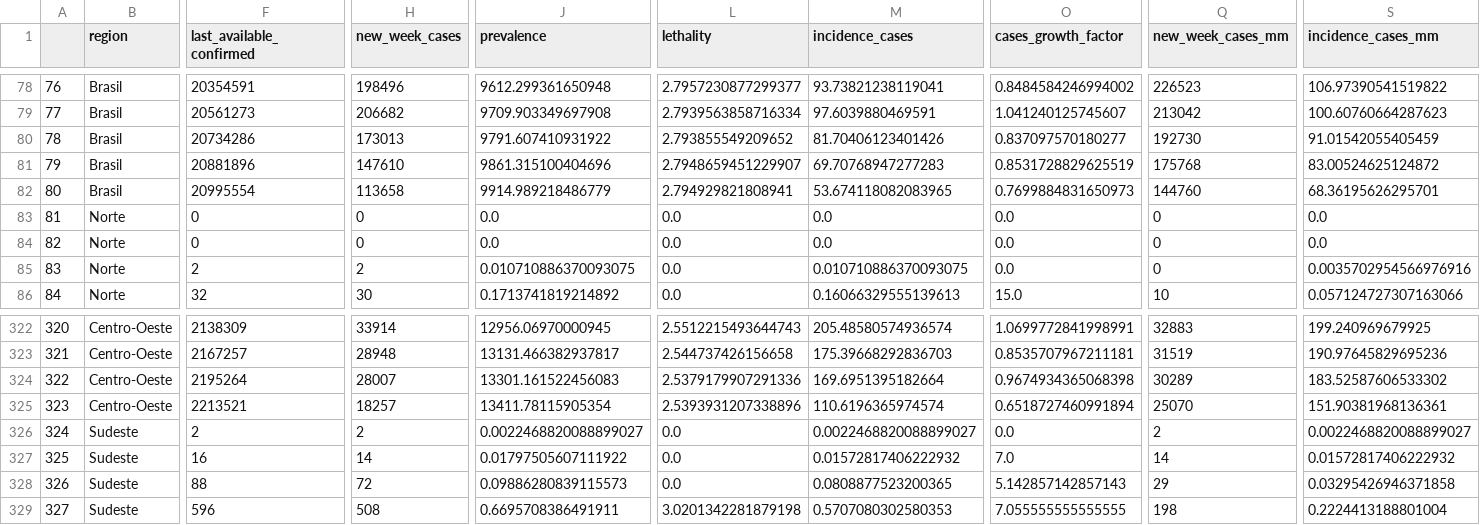
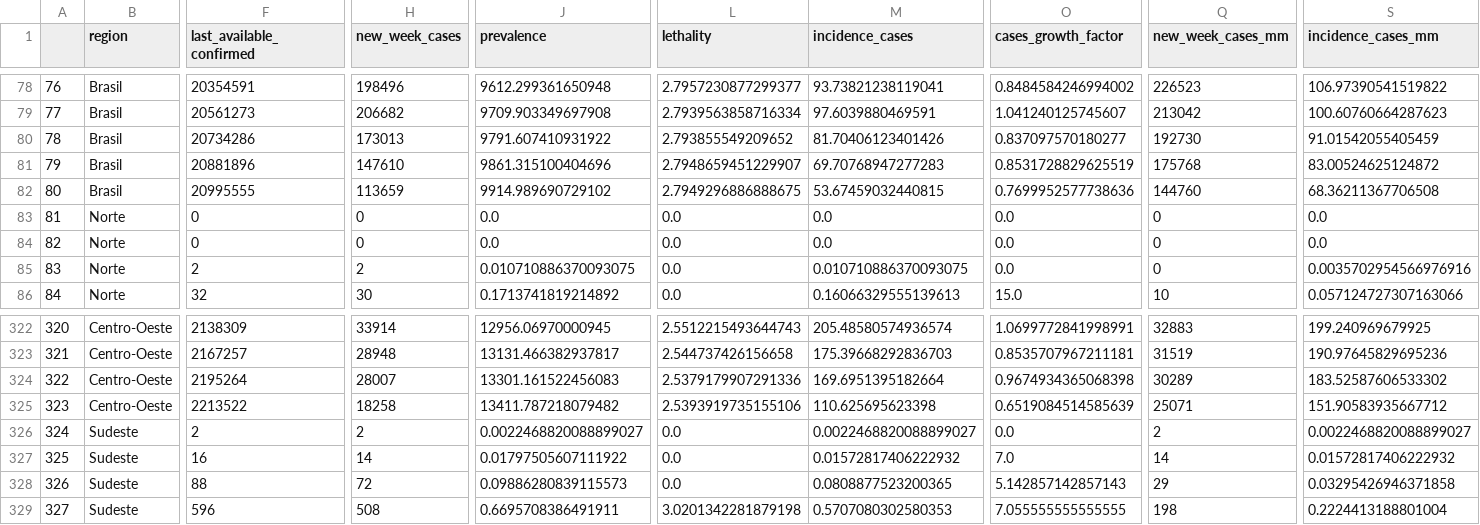
Before and after one commit to CDA-EPCWeb/Indicadores-Epidemiologicos, a CSV file: resultados/indicadores.csv, drawn as a sheet; only a part is shown, gaps mark what is left out; the diff names each change by its address in the sheet, - before the commit and + after, or states it on an @@ line.

Commit message:
Automated update 2021-09-14 03:08:23.205993

```diff
--- a/resultados/indicadores.csv
+++ b/resultados/indicadores.csv
-F82 (last_available_confirmed): 20995554
+F82 (last_available_confirmed): 20995555
-H82 (new_week_cases): 113658
+H82 (new_week_cases): 113659
-J82 (prevalence): 9914.989218486779
+J82 (prevalence): 9914.989690729102
-L82 (lethality): 2.794929821808941
+L82 (lethality): 2.7949296886888675
-M82 (incidence_cases): 53.674118082083965
+M82 (incidence_cases): 53.67459032440815
-O82 (cases_growth_factor): 0.7699884831650973
+O82 (cases_growth_factor): 0.7699952577738636
-S82 (incidence_cases_mm): 68.36195626295701
+S82 (incidence_cases_mm): 68.36211367706508
-F325 (last_available_confirmed): 2213521
+F325 (last_available_confirmed): 2213522
-H325 (new_week_cases): 18257
+H325 (new_week_cases): 18258
-J325 (prevalence): 13411.78115905354
+J325 (prevalence): 13411.787218079482
-L325 (lethality): 2.5393931207338896
+L325 (lethality): 2.5393919735155106
-M325 (incidence_cases): 110.6196365974574
+M325 (incidence_cases): 110.625695623398
-O325 (cases_growth_factor): 0.6518727460991894
+O325 (cases_growth_factor): 0.6519084514585639
-Q325 (new_week_cases_mm): 25070
+Q325 (new_week_cases_mm): 25071
-S325 (incidence_cases_mm): 151.90381968136361
+S325 (incidence_cases_mm): 151.90583935667712
```
